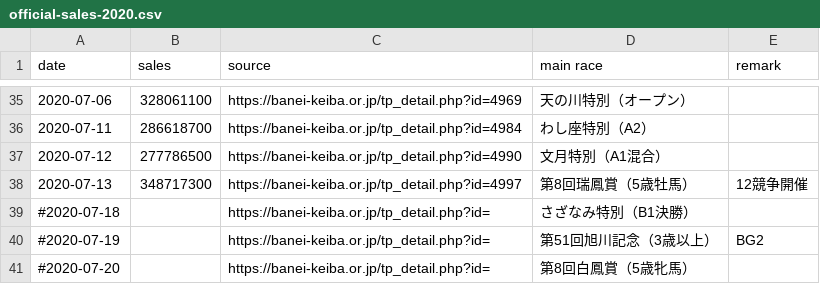
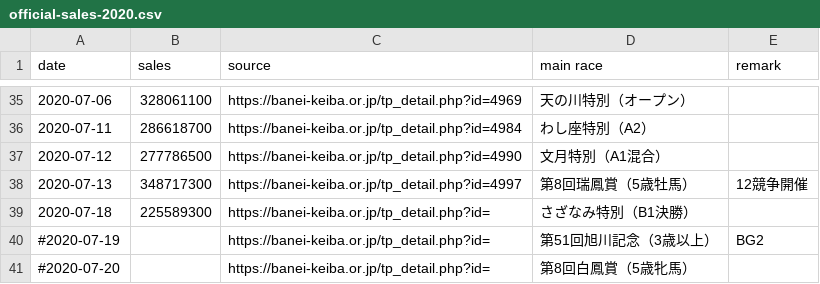
Before and after one commit to yuw/banei-votes, a CSV file: official-sales-2020.csv, drawn as a sheet; only a part is shown, gaps mark what is left out.

```diff
--- a/official-sales-2020.csv
+++ b/official-sales-2020.csv
@@ -38,3 +38,3 @@
 2020-07-13,348717300,"https://banei-keiba.or.jp/tp_detail.php?id=4997","第8回瑞鳳賞（5歳牡馬）","12競争開催"
-#2020-07-18,,"https://banei-keiba.or.jp/tp_detail.php?id=","さざなみ特別（B1決勝）"
+2020-07-18,225589300,"https://banei-keiba.or.jp/tp_detail.php?id=","さざなみ特別（B1決勝）"
 #2020-07-19,,"https://banei-keiba.or.jp/tp_detail.php?id=","第51回旭川記念（3歳以上）","BG2"
```
Also changed, not shown: banei-votes-2020.csv, 2 other files.
